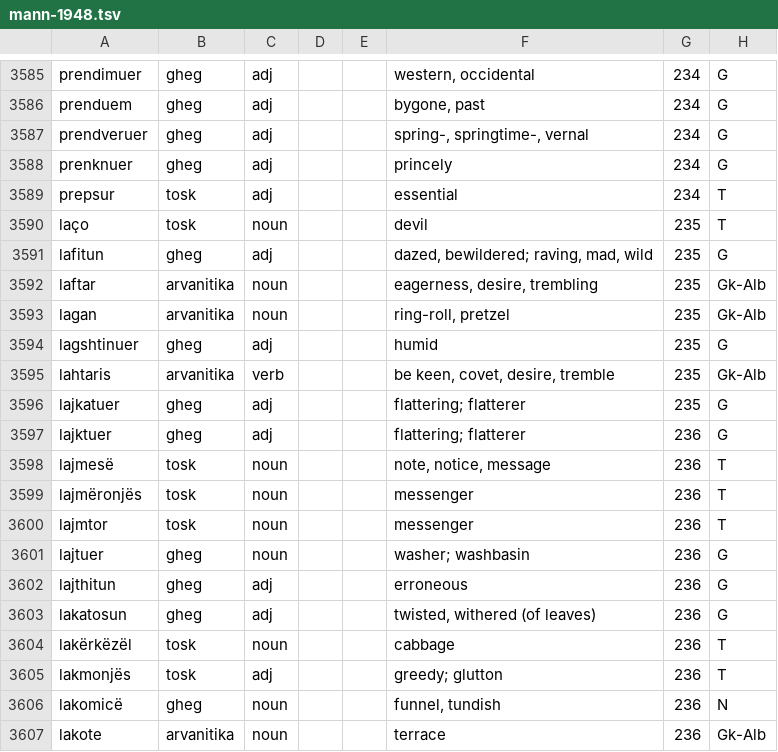
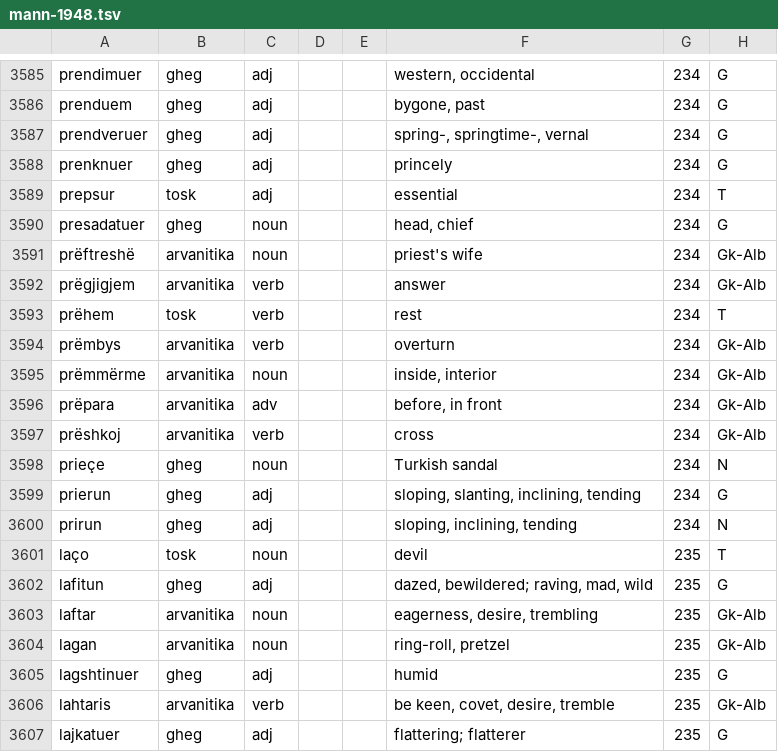
Before and after one commit to EndritRushiti/FjaloriShqip, a TSV file: dialekte/mann-1948.tsv, drawn as a sheet; only a part is shown, gaps mark what is left out; the shorter side is filled out with more unchanged rows.

```diff
--- a/dialekte/mann-1948.tsv
+++ b/dialekte/mann-1948.tsv
@@ -3589,2 +3589,13 @@ prenknuer	gheg	adj			princely	234	G
 prepsur	tosk	adj			essential	234	T
+presadatuer	gheg	noun			head, chief	234	G
+prëftreshë	arvanitika	noun			priest's wife	234	Gk-Alb
+prëgjigjem	arvanitika	verb			answer	234	Gk-Alb
+prëhem	tosk	verb			rest	234	T
+prëmbys	arvanitika	verb			overturn	234	Gk-Alb
+prëmmërme	arvanitika	noun			inside, interior	234	Gk-Alb
+prëpara	arvanitika	adv			before, in front	234	Gk-Alb
+prëshkoj	arvanitika	verb			cross	234	Gk-Alb
+prieçe	gheg	noun			Turkish sandal	234	N
+prierun	gheg	adj			sloping, slanting, inclining, tending	234	G
+prirun	gheg	adj			sloping, inclining, tending	234	N
 laço	tosk	noun			devil	235	T
```
Also changed, not shown: 2 other files.
